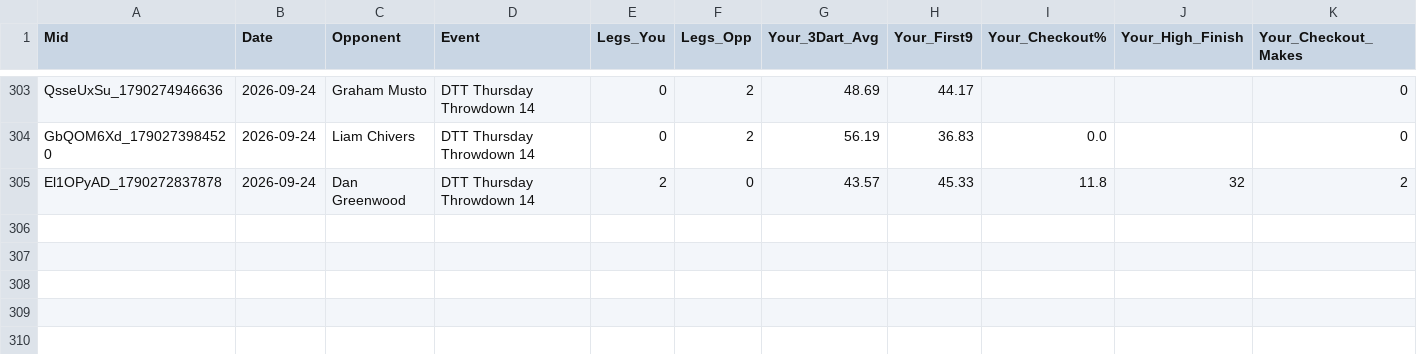
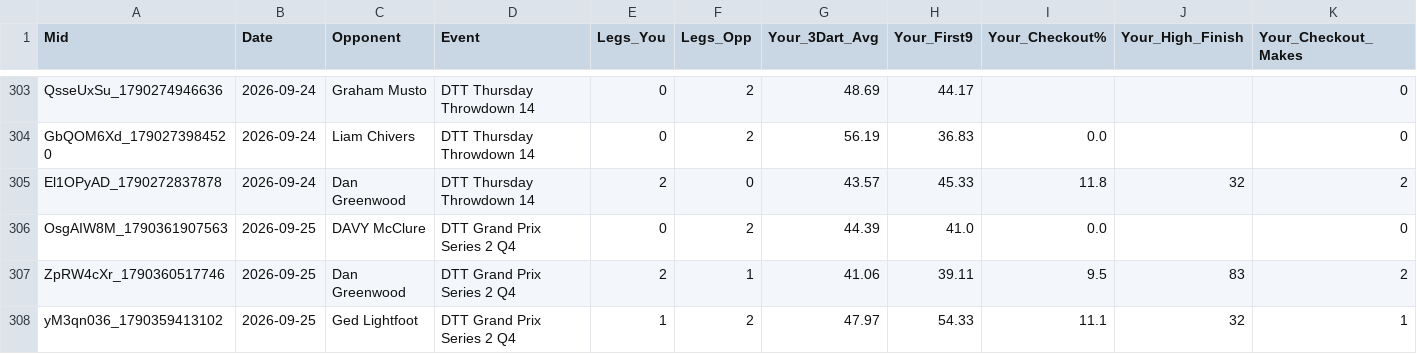
Before and after one commit to shoepuke/oche, a CSV file: data.csv, drawn as a sheet; only a part is shown, gaps mark what is left out; rows hold the shown columns only; the diff names each change by its address in the sheet, - before the commit and + after, or states it on an @@ line.

```diff
--- a/data.csv
+++ b/data.csv
+row 306: OsgAIW8M_1790361907563 | 2026-09-25 | DAVY McClure | DTT Grand Prix Series 2 Q4 | 0 | 2 | 44.39 | 41.0 | 0.0 |  | 0
+row 307: ZpRW4cXr_1790360517746 | 2026-09-25 | Dan Greenwood | DTT Grand Prix Series 2 Q4 | 2 | 1 | 41.06 | 39.11 | 9.5 | 83 | 2
+row 308: yM3qn036_1790359413102 | 2026-09-25 | Ged Lightfoot | DTT Grand Prix Series 2 Q4 | 1 | 2 | 47.97 | 54.33 | 11.1 | 32 | 1
```
Also changed, not shown: legs.csv.
